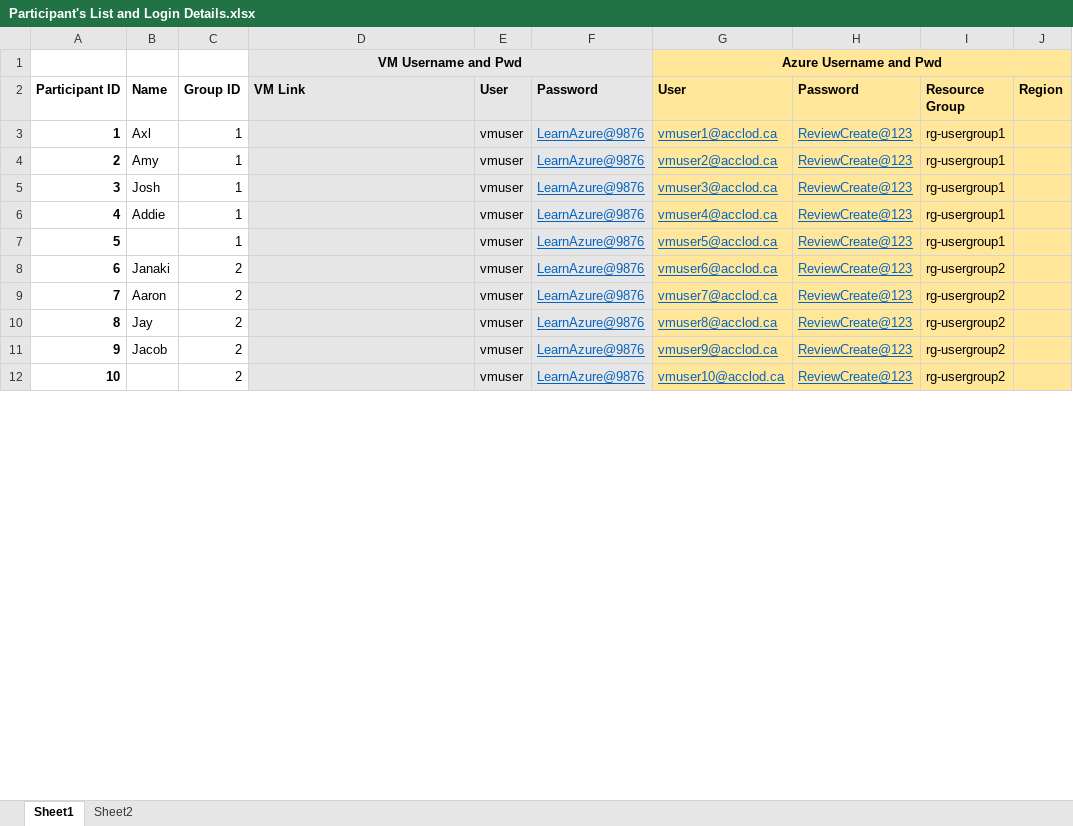
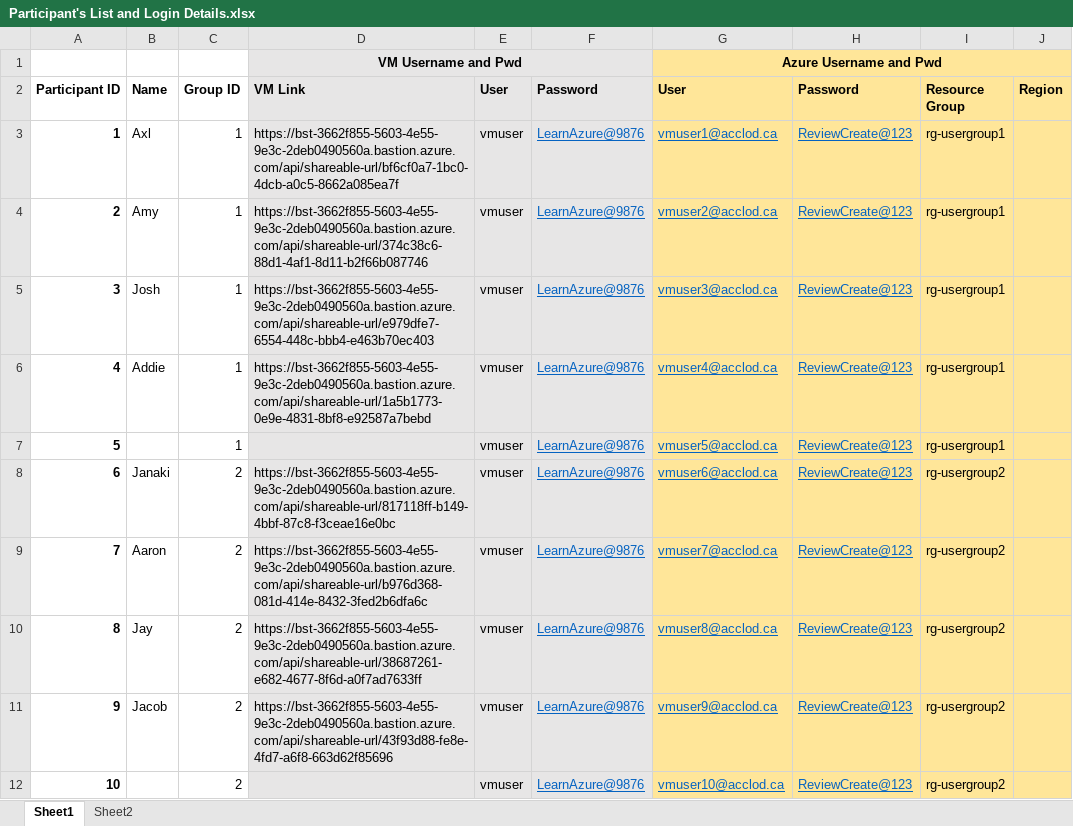
Before and after one commit to punkcrud0/SecureAzureAIMLWorkload, an Excel workbook: Participant's List and Login Details.xlsx, sheet Sheet1, drawn as a sheet; only a part is shown; values as stored, in another font and other column widths than the file's, no borders; table styles not drawn; the diff covers the shown part only; the diff names each change by its address in the sheet, - before the commit and + after, or states it on an @@ line.

Commit message:
Add files via upload

```diff
--- a/Participant's List and Login Details.xlsx (sheet Sheet1)
+++ b/Participant's List and Login Details.xlsx (sheet Sheet1)
-D3 (VM Link): (empty)
+D3 (VM Link): https://bst-3662f855-5603-4e55-9e3c-2deb0490560a.bastion.azure.com/api/shareable-url/bf6cf0a7-1bc0-4dcb-a0c5-8662a085ea7f
-D4 (VM Link): (empty)
+D4 (VM Link): https://bst-3662f855-5603-4e55-9e3c-2deb0490560a.bastion.azure.com/api/shareable-url/374c38c6-88d1-4af1-8d11-b2f66b087746
-D5 (VM Link): (empty)
+D5 (VM Link): https://bst-3662f855-5603-4e55-9e3c-2deb0490560a.bastion.azure.com/api/shareable-url/e979dfe7-6554-448c-bbb4-e463b70ec403
-D6 (VM Link): (empty)
+D6 (VM Link): https://bst-3662f855-5603-4e55-9e3c-2deb0490560a.bastion.azure.com/api/shareable-url/1a5b1773-0e9e-4831-8bf8-e92587a7bebd
-D8 (VM Link): (empty)
+D8 (VM Link): https://bst-3662f855-5603-4e55-9e3c-2deb0490560a.bastion.azure.com/api/shareable-url/817118ff-b149-4bbf-87c8-f3ceae16e0bc
-D9 (VM Link): (empty)
+D9 (VM Link): https://bst-3662f855-5603-4e55-9e3c-2deb0490560a.bastion.azure.com/api/shareable-url/b976d368-081d-414e-8432-3fed2b6dfa6c
-D10 (VM Link): (empty)
+D10 (VM Link): https://bst-3662f855-5603-4e55-9e3c-2deb0490560a.bastion.azure.com/api/shareable-url/38687261-e682-4677-8f6d-a0f7ad7633ff
-D11 (VM Link): (empty)
+D11 (VM Link): https://bst-3662f855-5603-4e55-9e3c-2deb0490560a.bastion.azure.com/api/shareable-url/43f93d88-fe8e-4fd7-a6f8-663d62f85696
```
Also changed, not shown: 8 edited cells elsewhere in this sheet.
